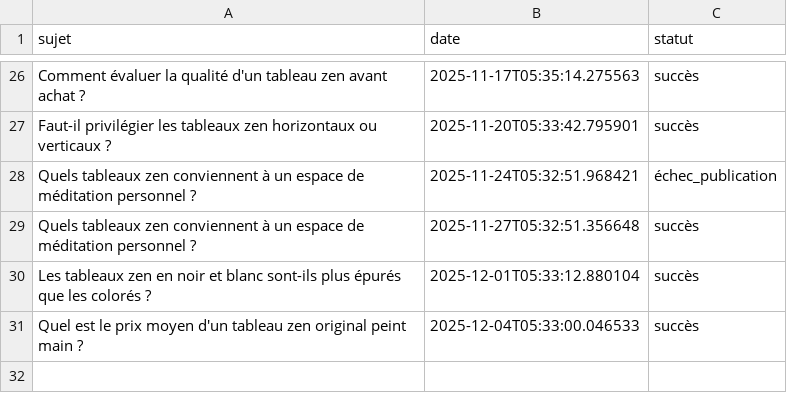
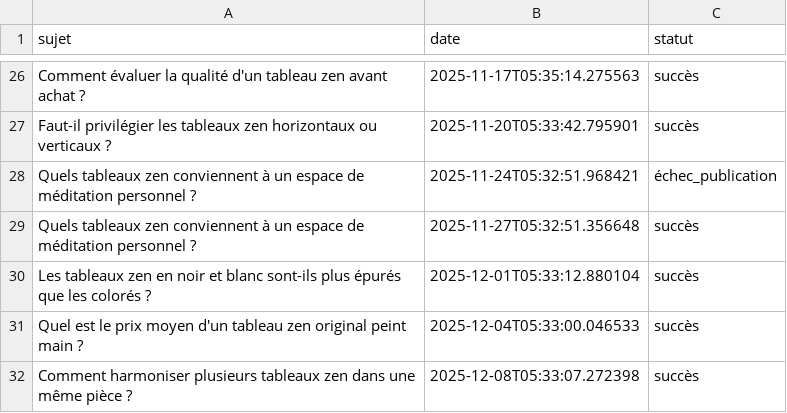
Before and after one commit to Metalosmose21/Zen-1, a CSV file: sujets_traites.csv, drawn as a sheet; only a part is shown, gaps mark what is left out; the diff names each change by its address in the sheet, - before the commit and + after, or states it on an @@ line.

```diff
--- a/sujets_traites.csv
+++ b/sujets_traites.csv
+row 32: Comment harmoniser plusieurs tableaux zen dans une même pièce ? | 2025-12-08T05:33:07.272398 | succès
```
Also changed, not shown: sujets.csv.
